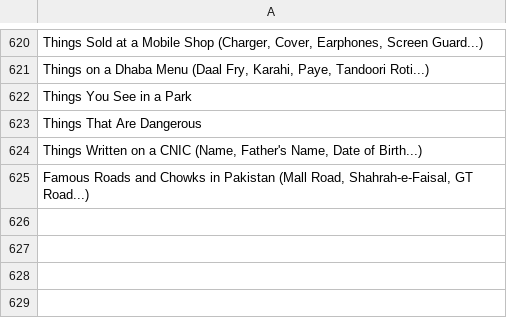
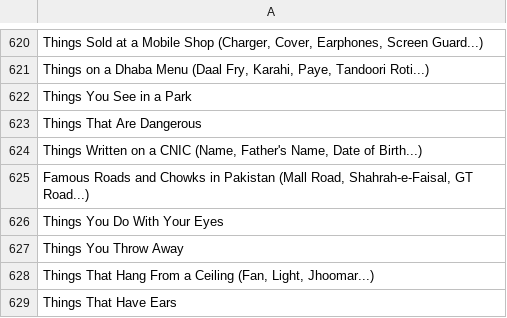
Before and after one commit to theshabab/jorbox, a CSV file: data/seed/data/game6.csv, drawn as a sheet; only a part is shown, gaps mark what is left out.

```diff
--- a/data/seed/data/game6.csv
+++ b/data/seed/data/game6.csv
@@ -625 +625,5 @@ Things That Are Dangerous
 "Famous Roads and Chowks in Pakistan (Mall Road, Shahrah-e-Faisal, GT Road...)"
+Things You Do With Your Eyes
+Things You Throw Away
+"Things That Hang From a Ceiling (Fan, Light, Jhoomar...)"
+Things That Have Ears
```
Also changed, not shown: data/seed/data/game10.csv, data/seed/data/game12.csv, 5 other files.
